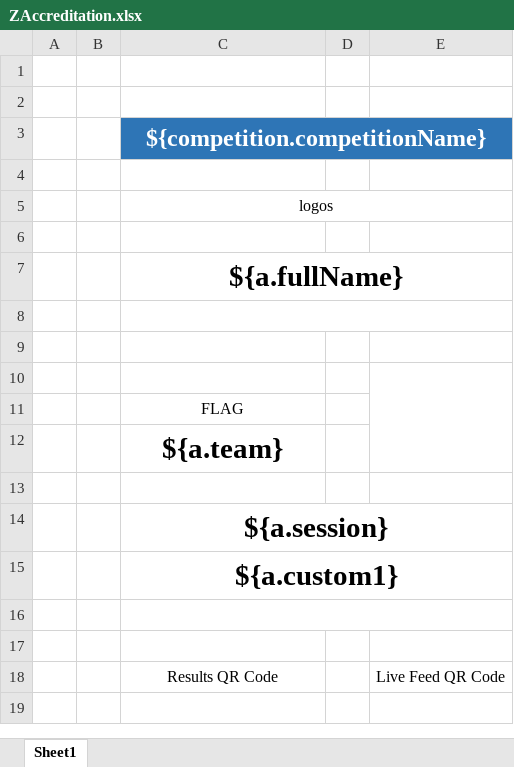
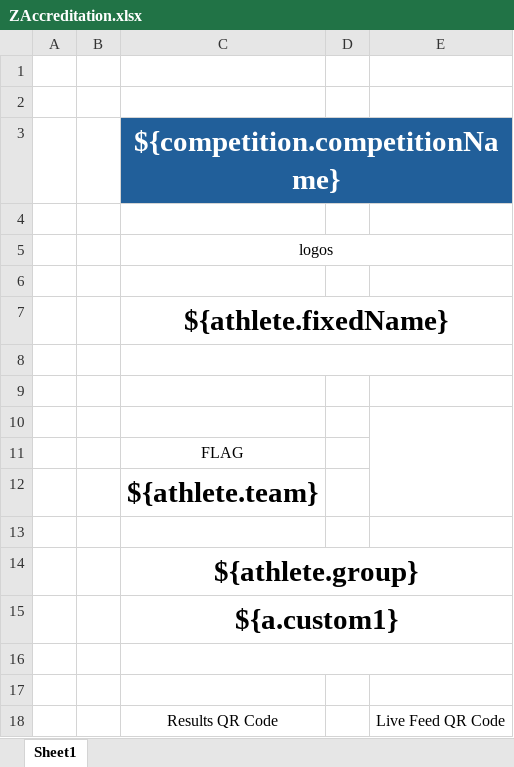
Before and after one commit to jflamy/owlcms4, an Excel workbook: owlcms/src/main/resources/templates/cards/ZAccreditation.xlsx, sheet Sheet1, drawn as a sheet; values as stored, in another font and other column widths than the file's, no borders; the diff names each change by its address in the sheet, - before the commit and + after, or states it on an @@ line.

```diff
--- a/owlcms/src/main/resources/templates/cards/ZAccreditation.xlsx (sheet Sheet1)
+++ b/owlcms/src/main/resources/templates/cards/ZAccreditation.xlsx (sheet Sheet1)
-C3:E3 fill: #2E75B6
+C3:E3 fill: #215F9A
@@ C3 text size: larger @@
-C7: ${a.fullName}
+C7: ${athlete.fixedName}
-C12: ${a.team}
+C12: ${athlete.team}
-C14: ${a.session}
+C14: ${athlete.group}
```
Also changed, not shown: 1 other file.
